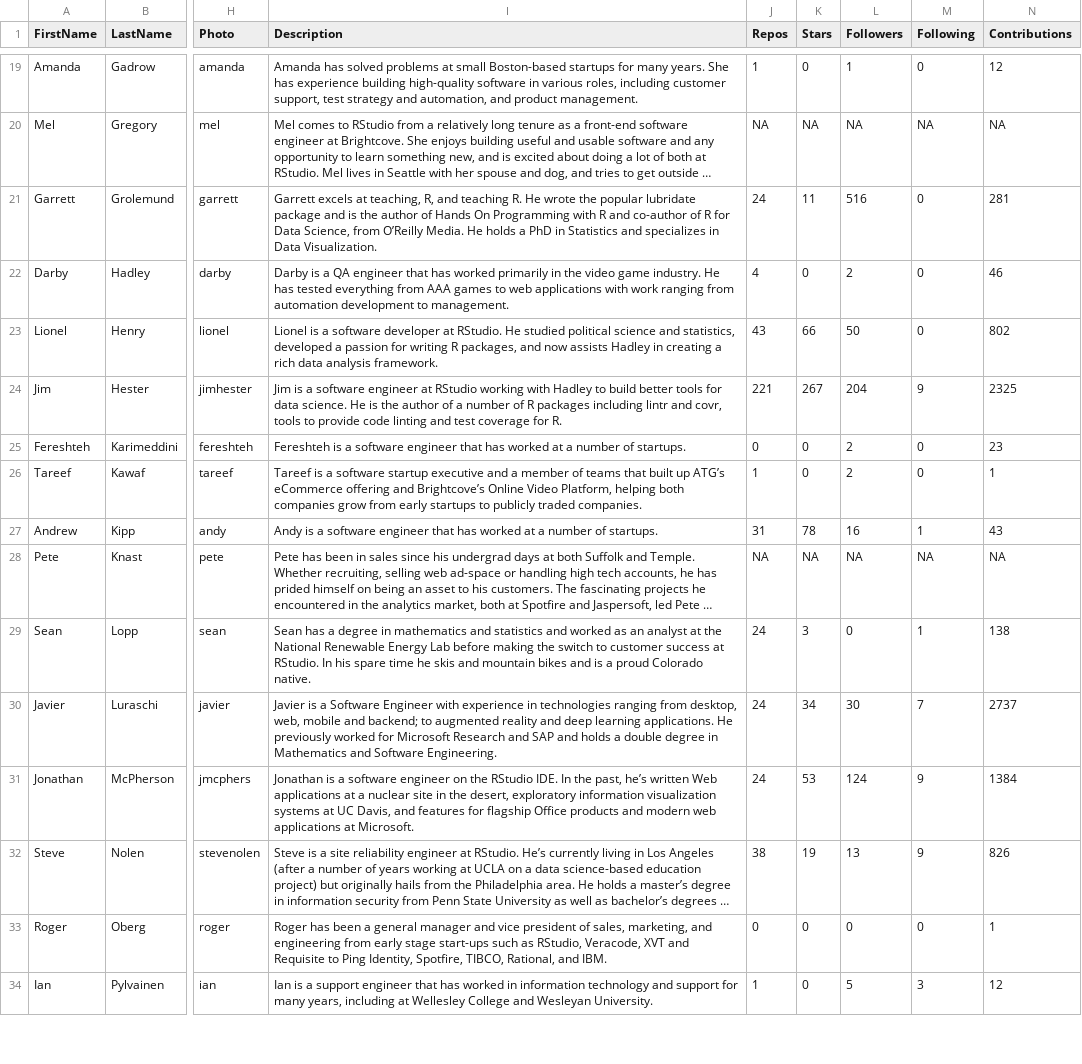
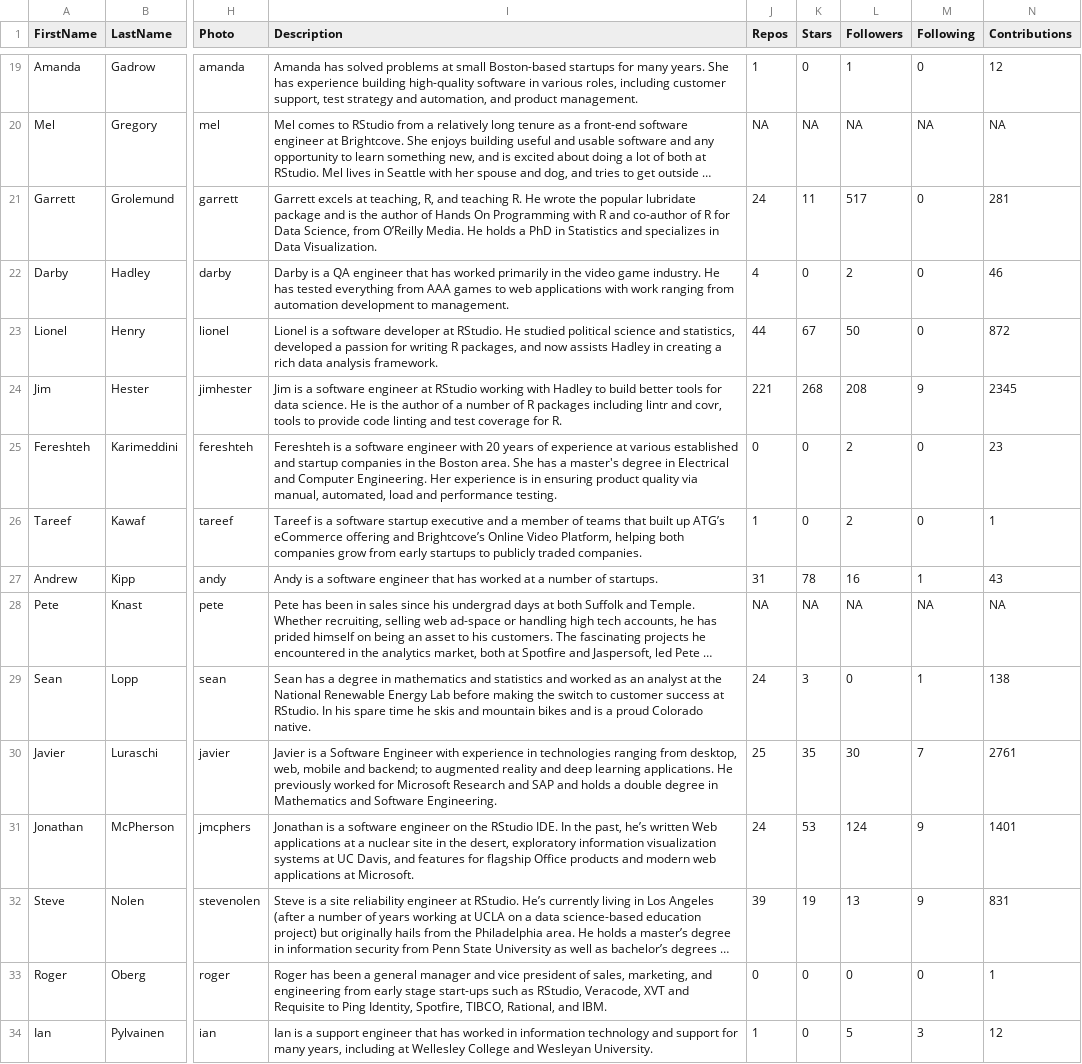
Before and after one commit to bborgesr/employee-dir, a CSV file: www/data/github.csv, drawn as a sheet; only a part is shown, gaps mark what is left out; long unchanged cells end in …; the diff covers the shown part only; the diff names each change by its address in the sheet, - before the commit and + after, or states it on an @@ line.

```diff
--- a/www/data/github.csv
+++ b/www/data/github.csv
-L21 (Followers): 516
+L21 (Followers): 517
-J23 (Repos): 43
+J23 (Repos): 44
-K23 (Stars): 66
+K23 (Stars): 67
-N23 (Contributions): 802
+N23 (Contributions): 872
-K24 (Stars): 267
+K24 (Stars): 268
-L24 (Followers): 204
+L24 (Followers): 208
-N24 (Contributions): 2325
+N24 (Contributions): 2345
-I25 (Description): …software engineer that has worked at a number of startups.
+I25 (Description): …software engineer with 20 years of experience at various established and startup companies in the Boston area. She has a master's degree in Electrical and Computer Engineering. Her experience is in ensuring product quality via manual, automated, load and performance testing.
-J30 (Repos): 24
+J30 (Repos): 25
-K30 (Stars): 34
+K30 (Stars): 35
-N30 (Contributions): 2737
+N30 (Contributions): 2761
-N31 (Contributions): 1384
+N31 (Contributions): 1401
-J32 (Repos): 38
+J32 (Repos): 39
-N32 (Contributions): 826
+N32 (Contributions): 831
```
Also changed, not shown: 18 edited cells elsewhere in this file, www/data/rstudio.csv, 11 other files.
